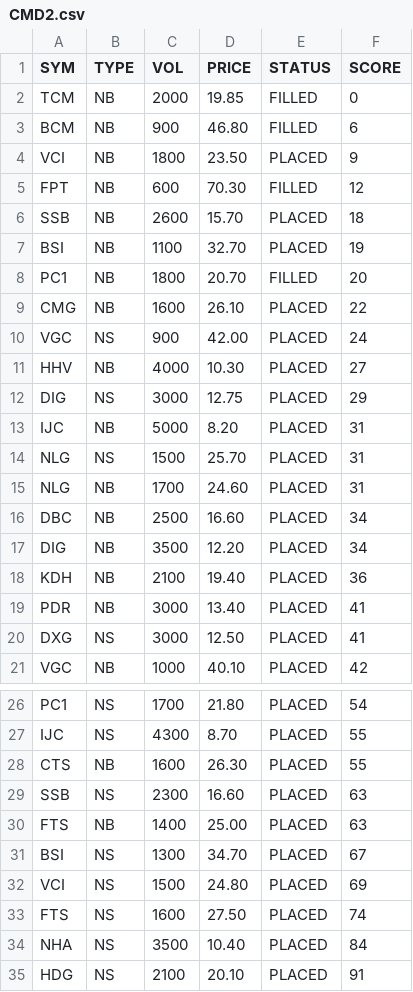
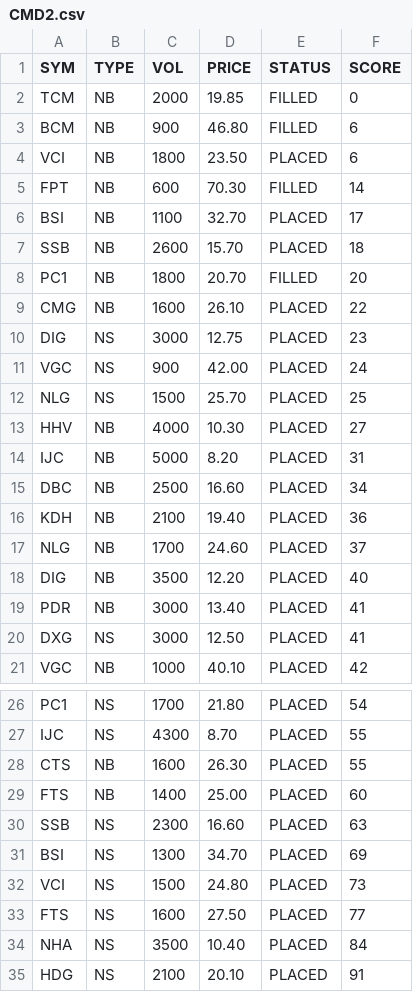
Before and after one commit to cali-invest/portfolio-live, a CSV file: data/CMD2.csv, drawn as a sheet; only a part is shown, gaps mark what is left out.

```diff
--- a/data/CMD2.csv
+++ b/data/CMD2.csv
@@ -3,17 +3,17 @@ TCM,NB,2000,19.85,FILLED,0
 BCM,NB,900,46.80,FILLED,6
-VCI,NB,1800,23.50,PLACED,9
-FPT,NB,600,70.30,FILLED,12
+VCI,NB,1800,23.50,PLACED,6
+FPT,NB,600,70.30,FILLED,14
+BSI,NB,1100,32.70,PLACED,17
 SSB,NB,2600,15.70,PLACED,18
-BSI,NB,1100,32.70,PLACED,19
 PC1,NB,1800,20.70,FILLED,20
 CMG,NB,1600,26.10,PLACED,22
+DIG,NS,3000,12.75,PLACED,23
 VGC,NS,900,42.00,PLACED,24
+NLG,NS,1500,25.70,PLACED,25
 HHV,NB,4000,10.30,PLACED,27
-DIG,NS,3000,12.75,PLACED,29
 IJC,NB,5000,8.20,PLACED,31
-NLG,NS,1500,25.70,PLACED,31
-NLG,NB,1700,24.60,PLACED,31
 DBC,NB,2500,16.60,PLACED,34
-DIG,NB,3500,12.20,PLACED,34
 KDH,NB,2100,19.40,PLACED,36
+NLG,NB,1700,24.60,PLACED,37
+DIG,NB,3500,12.20,PLACED,40
 PDR,NB,3000,13.40,PLACED,41
@@ -28,7 +28,7 @@ IJC,NS,4300,8.70,PLACED,55
 CTS,NB,1600,26.30,PLACED,55
+FTS,NB,1400,25.00,PLACED,60
 SSB,NS,2300,16.60,PLACED,63
-FTS,NB,1400,25.00,PLACED,63
-BSI,NS,1300,34.70,PLACED,67
-VCI,NS,1500,24.80,PLACED,69
-FTS,NS,1600,27.50,PLACED,74
+BSI,NS,1300,34.70,PLACED,69
+VCI,NS,1500,24.80,PLACED,73
+FTS,NS,1600,27.50,PLACED,77
 NHA,NS,3500,10.40,PLACED,84
```
Also changed, not shown: data/ATC.csv, data/CMD.csv, 3 other files.
